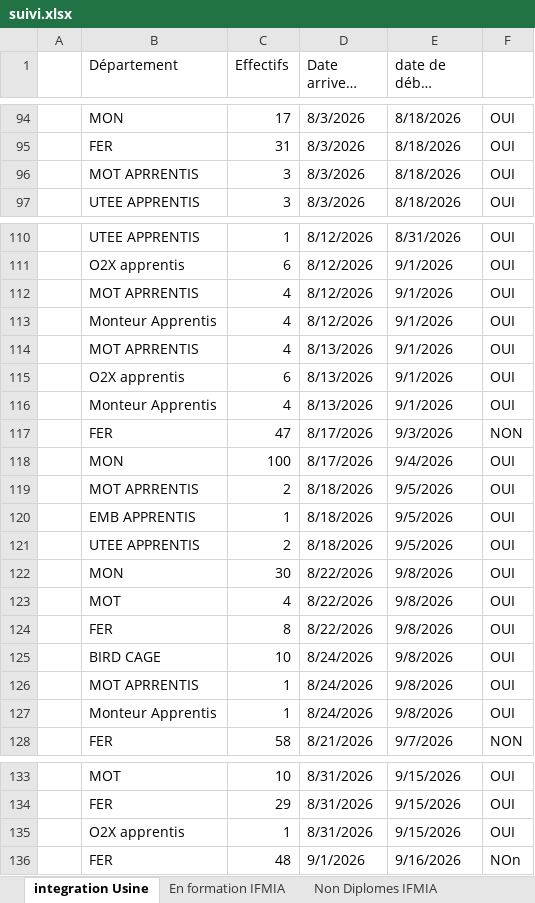
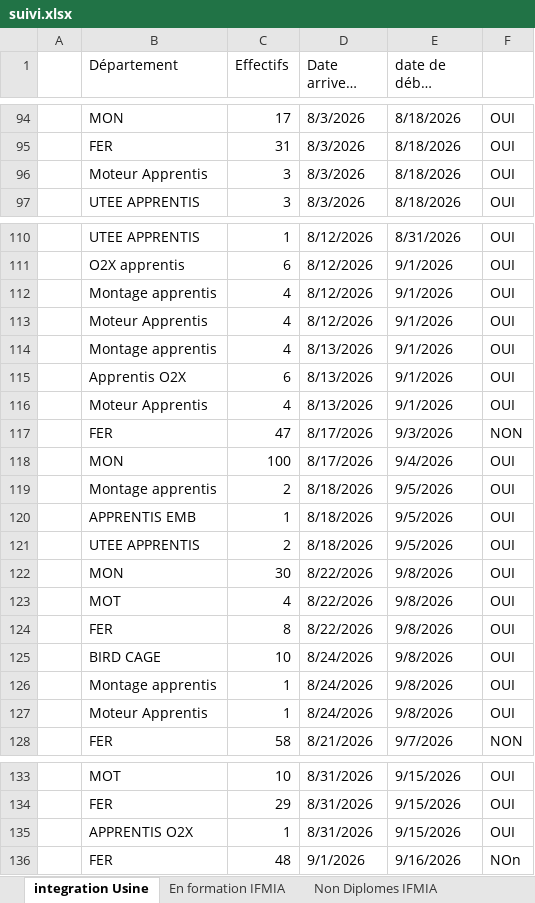
Before and after one commit to nabilachnaida-blip/dashboard, an Excel workbook: suivi.xlsx, sheet integration Usine, drawn as a sheet; only a part is shown, gaps mark what is left out; long unchanged cells end in …; values as stored, in another font and other column widths than the file's, no cell formats; the diff names each change by its address in the sheet, - before the commit and + after, or states it on an @@ line.

Commit message:
update the excel file

```diff
--- a/suivi.xlsx (sheet integration Usine)
+++ b/suivi.xlsx (sheet integration Usine)
-B96 (Département): MOT APRRENTIS
+B96 (Département): Moteur Apprentis
-B112 (Département): MOT APRRENTIS
+B112 (Département): Montage apprentis
-B113 (Département): Monteur Apprentis
+B113 (Département): Moteur Apprentis
-B114 (Département): MOT APRRENTIS
+B114 (Département): Montage apprentis
-B115 (Département): O2X apprentis
+B115 (Département): Apprentis O2X
-B116 (Département): Monteur Apprentis
+B116 (Département): Moteur Apprentis
-B119 (Département): MOT APRRENTIS
+B119 (Département): Montage apprentis
-B120 (Département): EMB APPRENTIS
+B120 (Département): APPRENTIS EMB
-B126 (Département): MOT APRRENTIS
+B126 (Département): Montage apprentis
-B127 (Département): Monteur Apprentis
+B127 (Département): Moteur Apprentis
-B135 (Département): O2X apprentis
+B135 (Département): APPRENTIS O2X
```
Also changed, not shown: other sheet tabs, cell formats.
